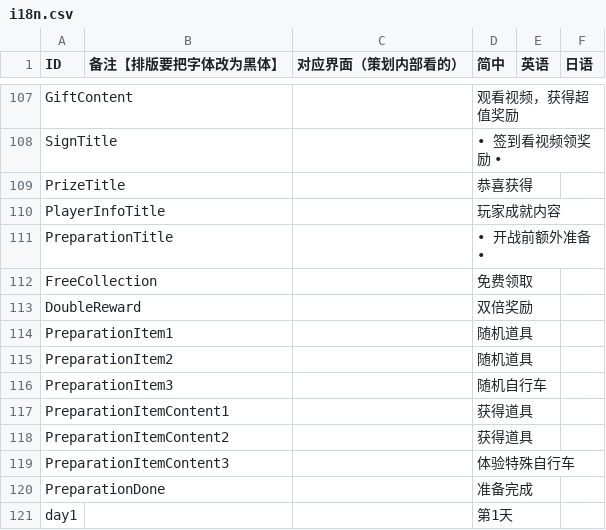
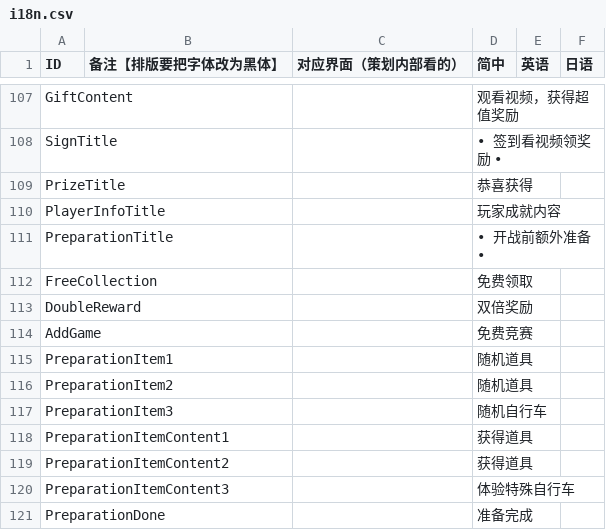
Before and after one commit to Aran1992/bike, a CSV file: i18n.csv, drawn as a sheet; only a part is shown, gaps mark what is left out; the shorter side is filled out with more unchanged rows; the diff names each change by its address in the sheet, - before the commit and + after, or states it on an @@ line.

```diff
--- a/i18n.csv
+++ b/i18n.csv
+row 114: AddGame |  |  | 免费竞赛
```
Also changed, not shown: 2 other files.
